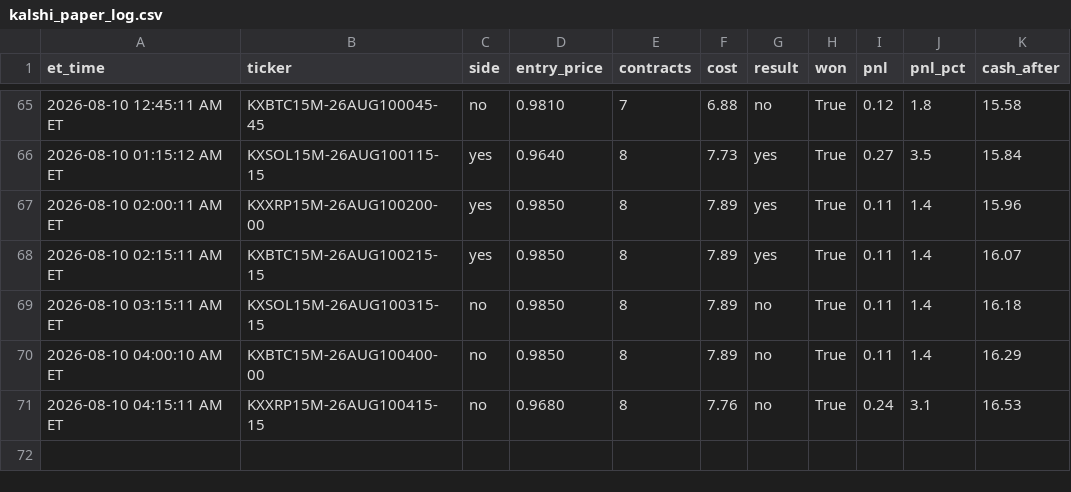
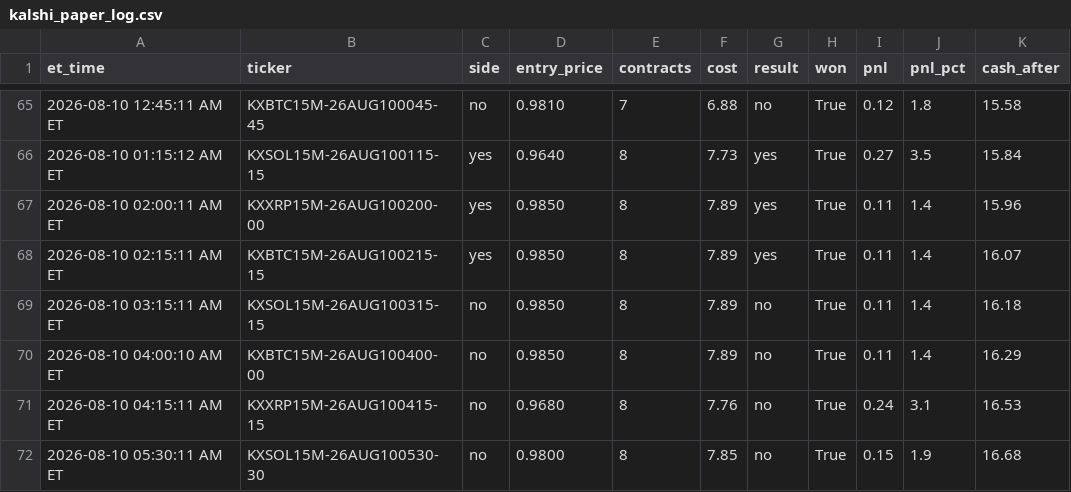
Before and after one commit to nitinjakka/nitinjakka, a CSV file: kalshi_paper_log.csv, drawn as a sheet; only a part is shown, gaps mark what is left out; the diff names each change by its address in the sheet, - before the commit and + after, or states it on an @@ line.

```diff
--- a/kalshi_paper_log.csv
+++ b/kalshi_paper_log.csv
+row 72: 2026-08-10 05:30:11 AM ET | KXSOL15M-26AUG100530-30 | no | 0.9800 | 8 | 7.85 | no | True | 0.15 | 1.9 | 16.68
```
Also changed, not shown: kalshi_live_log.csv, 4 other files.
